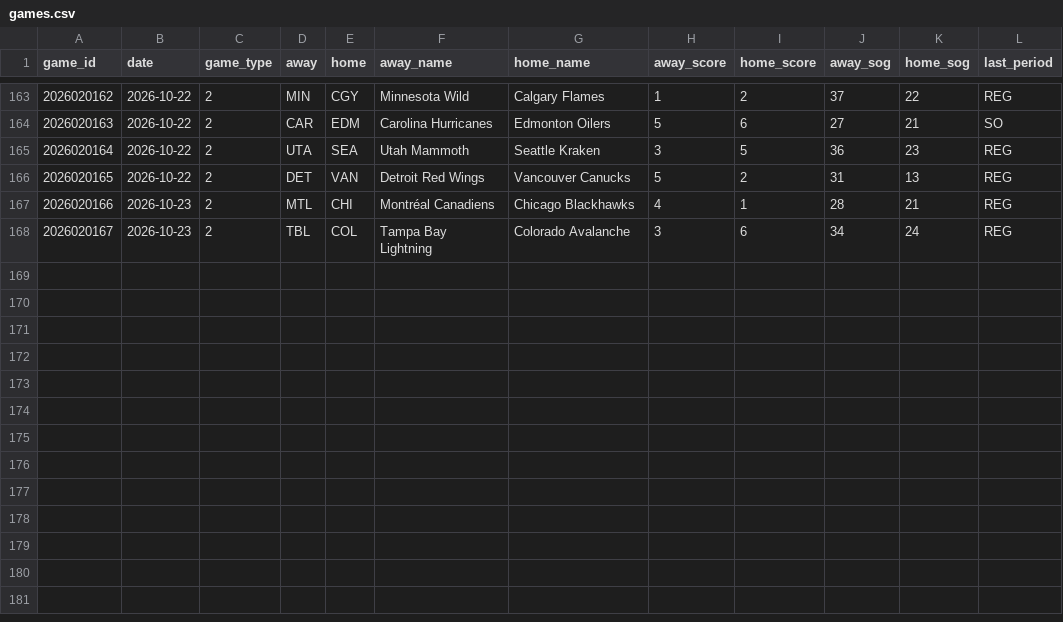
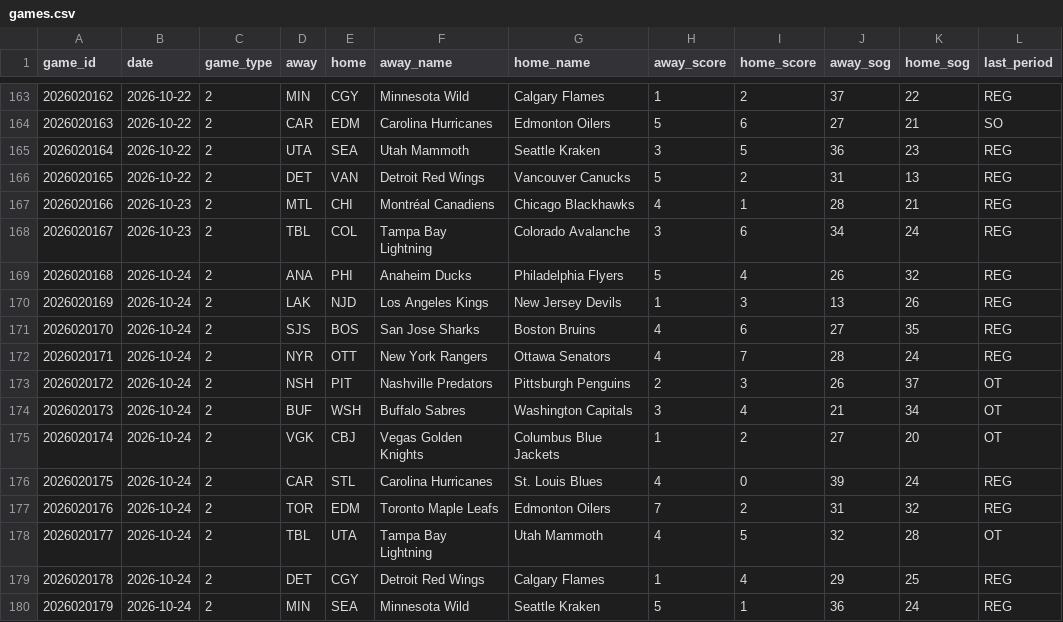
Before and after one commit to juhaopesonen/NHL-stats, a CSV file: data/2026-27/games.csv, drawn as a sheet; only a part is shown, gaps mark what is left out.

```diff
--- a/data/2026-27/games.csv
+++ b/data/2026-27/games.csv
@@ -168 +168,13 @@ game_id,date,game_type,away,home,away_name,home_name,away_score,home_score,away_
 2026020167,2026-10-23,2,TBL,COL,Tampa Bay Lightning,Colorado Avalanche,3,6,34,24,REG
+2026020168,2026-10-24,2,ANA,PHI,Anaheim Ducks,Philadelphia Flyers,5,4,26,32,REG
+2026020169,2026-10-24,2,LAK,NJD,Los Angeles Kings,New Jersey Devils,1,3,13,26,REG
+2026020170,2026-10-24,2,SJS,BOS,San Jose Sharks,Boston Bruins,4,6,27,35,REG
+2026020171,2026-10-24,2,NYR,OTT,New York Rangers,Ottawa Senators,4,7,28,24,REG
+2026020172,2026-10-24,2,NSH,PIT,Nashville Predators,Pittsburgh Penguins,2,3,26,37,OT
+2026020173,2026-10-24,2,BUF,WSH,Buffalo Sabres,Washington Capitals,3,4,21,34,OT
+2026020174,2026-10-24,2,VGK,CBJ,Vegas Golden Knights,Columbus Blue Jackets,1,2,27,20,OT
+2026020175,2026-10-24,2,CAR,STL,Carolina Hurricanes,St. Louis Blues,4,0,39,24,REG
+2026020176,2026-10-24,2,TOR,EDM,Toronto Maple Leafs,Edmonton Oilers,7,2,31,32,REG
+2026020177,2026-10-24,2,TBL,UTA,Tampa Bay Lightning,Utah Mammoth,4,5,32,28,OT
+2026020178,2026-10-24,2,DET,CGY,Detroit Red Wings,Calgary Flames,1,4,29,25,REG
+2026020179,2026-10-24,2,MIN,SEA,Minnesota Wild,Seattle Kraken,5,1,36,24,REG
```
Also changed, not shown: data/2026-27/goalies.csv, data/2026-27/onice_5v5.csv, 12 other files.
